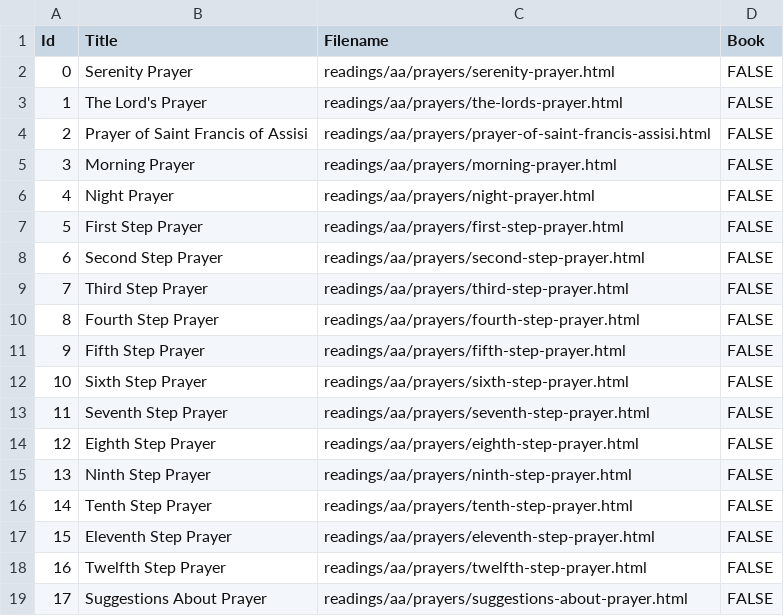
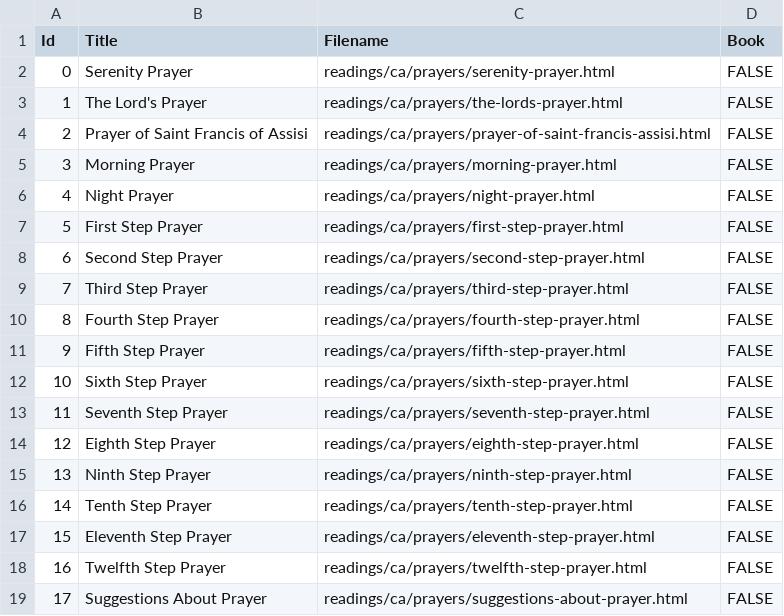
Before and after one commit to lschmid83/12-Step-Recovery-Guide, a CSV file: 12-Step Recovery/app/src/main/assets/readings/ca/prayers/index.csv, drawn as a sheet.

```diff
--- a/12-Step Recovery/app/src/main/assets/readings/ca/prayers/index.csv
+++ b/12-Step Recovery/app/src/main/assets/readings/ca/prayers/index.csv
@@ -1,19 +1,19 @@
 Id,Title,Filename,Book
-0,Serenity Prayer,readings/aa/prayers/serenity-prayer.html,FALSE
-1,The Lord's Prayer,readings/aa/prayers/the-lords-prayer.html,FALSE
-2,Prayer of Saint Francis of Assisi,readings/aa/prayers/prayer-of-saint-francis-assisi.html,FALSE
-3,Morning Prayer,readings/aa/prayers/morning-prayer.html,FALSE
-4,Night Prayer,readings/aa/prayers/night-prayer.html,FALSE
-5,First Step Prayer,readings/aa/prayers/first-step-prayer.html,FALSE
-6,Second Step Prayer,readings/aa/prayers/second-step-prayer.html,FALSE
-7,Third Step Prayer,readings/aa/prayers/third-step-prayer.html,FALSE
-8,Fourth Step Prayer,readings/aa/prayers/fourth-step-prayer.html,FALSE
-9,Fifth Step Prayer,readings/aa/prayers/fifth-step-prayer.html,FALSE
-10,Sixth Step Prayer,readings/aa/prayers/sixth-step-prayer.html,FALSE
-11,Seventh Step Prayer,readings/aa/prayers/seventh-step-prayer.html,FALSE
-12,Eighth Step Prayer,readings/aa/prayers/eighth-step-prayer.html,FALSE
-13,Ninth Step Prayer,readings/aa/prayers/ninth-step-prayer.html,FALSE
-14,Tenth Step Prayer,readings/aa/prayers/tenth-step-prayer.html,FALSE
-15,Eleventh Step Prayer,readings/aa/prayers/eleventh-step-prayer.html,FALSE
-16,Twelfth Step Prayer,readings/aa/prayers/twelfth-step-prayer.html,FALSE
-17,Suggestions About Prayer,readings/aa/prayers/suggestions-about-prayer.html,FALSE
+0,Serenity Prayer,readings/ca/prayers/serenity-prayer.html,FALSE
+1,The Lord's Prayer,readings/ca/prayers/the-lords-prayer.html,FALSE
+2,Prayer of Saint Francis of Assisi,readings/ca/prayers/prayer-of-saint-francis-assisi.html,FALSE
+3,Morning Prayer,readings/ca/prayers/morning-prayer.html,FALSE
+4,Night Prayer,readings/ca/prayers/night-prayer.html,FALSE
+5,First Step Prayer,readings/ca/prayers/first-step-prayer.html,FALSE
+6,Second Step Prayer,readings/ca/prayers/second-step-prayer.html,FALSE
+7,Third Step Prayer,readings/ca/prayers/third-step-prayer.html,FALSE
+8,Fourth Step Prayer,readings/ca/prayers/fourth-step-prayer.html,FALSE
+9,Fifth Step Prayer,readings/ca/prayers/fifth-step-prayer.html,FALSE
+10,Sixth Step Prayer,readings/ca/prayers/sixth-step-prayer.html,FALSE
+11,Seventh Step Prayer,readings/ca/prayers/seventh-step-prayer.html,FALSE
+12,Eighth Step Prayer,readings/ca/prayers/eighth-step-prayer.html,FALSE
+13,Ninth Step Prayer,readings/ca/prayers/ninth-step-prayer.html,FALSE
+14,Tenth Step Prayer,readings/ca/prayers/tenth-step-prayer.html,FALSE
+15,Eleventh Step Prayer,readings/ca/prayers/eleventh-step-prayer.html,FALSE
+16,Twelfth Step Prayer,readings/ca/prayers/twelfth-step-prayer.html,FALSE
+17,Suggestions About Prayer,readings/ca/prayers/suggestions-about-prayer.html,FALSE
```
Also changed, not shown: 12-Step Recovery/app/src/main/assets/readings/ca/closing-readings/index.csv.
